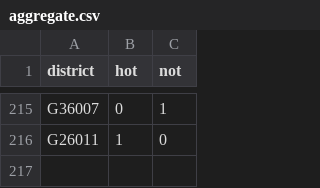
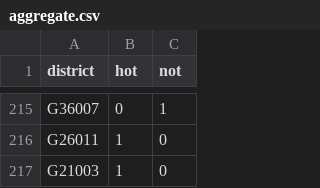
Before and after one commit to zschutzman/districts-lol-data, a CSV file: _data/hot-or-not/aggregate.csv, drawn as a sheet; only a part is shown, gaps mark what is left out; the diff names each change by its address in the sheet, - before the commit and + after, or states it on an @@ line.

```diff
--- a/_data/hot-or-not/aggregate.csv
+++ b/_data/hot-or-not/aggregate.csv
+row 217: G21003 | 1 | 0
```
Also changed, not shown: _data/hot-or-not/votes.csv, 2 other files.
